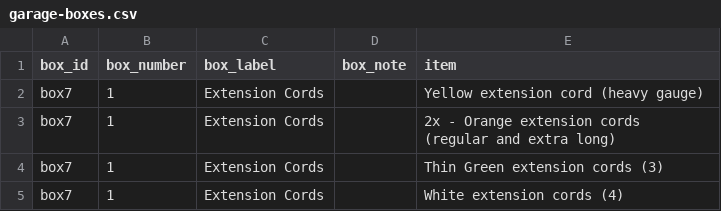
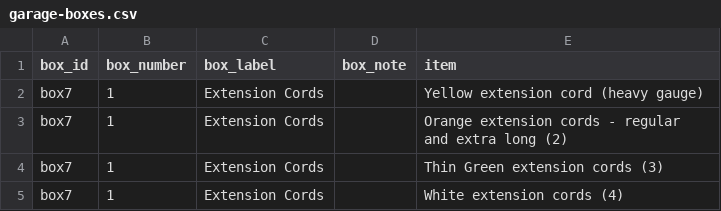
Before and after one commit to TimToolman/TimMooreDotNet, a CSV file: data/garage-boxes.csv, drawn as a sheet; only a part is shown.

Commit message:
Update garage boxes CSV

```diff
--- a/data/garage-boxes.csv
+++ b/data/garage-boxes.csv
@@ -2,3 +2,3 @@ box_id,box_number,box_label,box_note,item
 box7,1,Extension Cords,,Yellow extension cord (heavy gauge)
-box7,1,Extension Cords,,2x - Orange extension cords (regular and extra long)
+box7,1,Extension Cords,,Orange extension cords - regular and extra long (2)
 box7,1,Extension Cords,,Thin Green extension cords (3)
```
